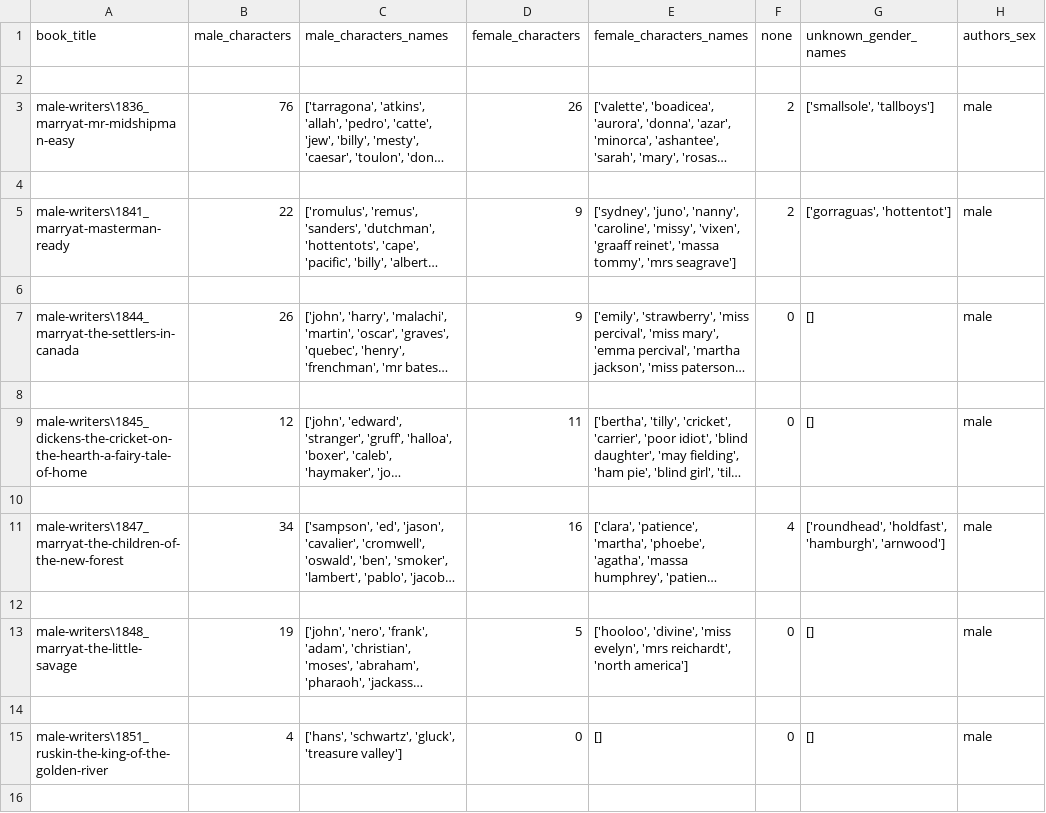
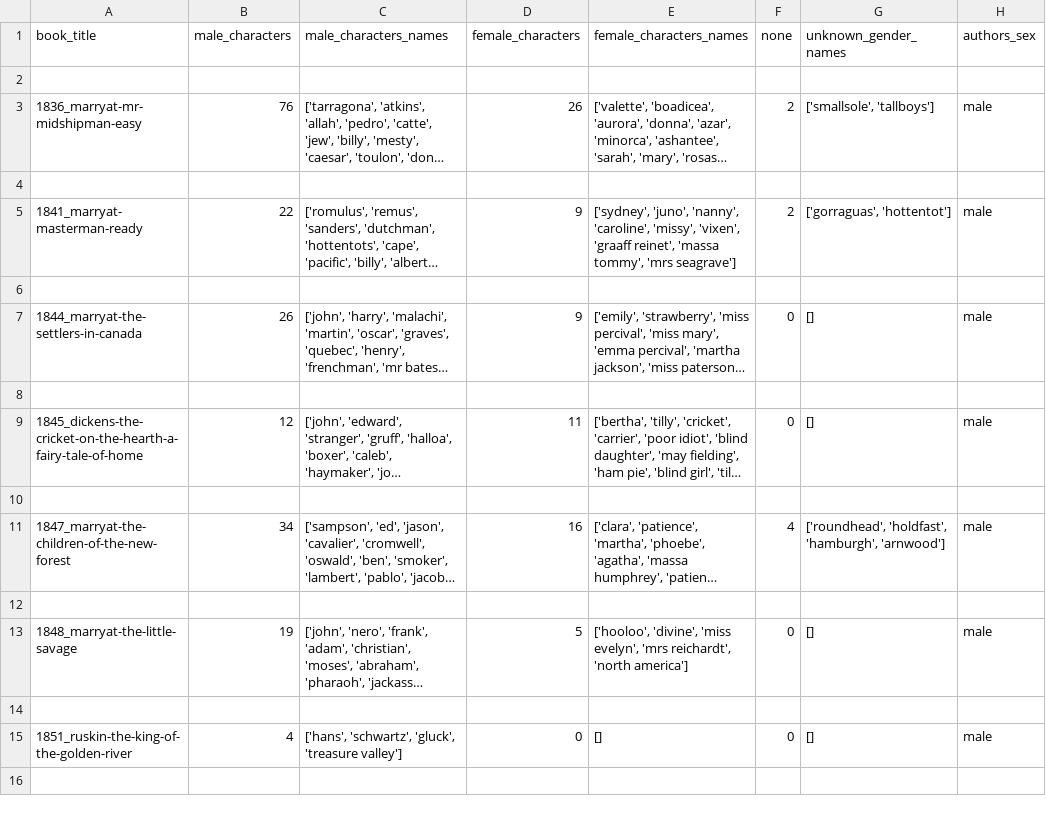
Before and after one commit to gobbykid/gobbykid-characters-extraction, a CSV file: characters_extraction_and_gender_recognition/results/male_corpus_results.csv, drawn as a sheet; only a part is shown; long unchanged cells end in …; the diff covers the shown part only; the diff names each change by its address in the sheet, - before the commit and + after, or states it on an @@ line.

Commit message:
Update male_corpus_results.csv

```diff
--- a/characters_extraction_and_gender_recognition/results/male_corpus_results.csv
+++ b/characters_extraction_and_gender_recognition/results/male_corpus_results.csv
-A3 (book_title): male-writers\1836_marryat-mr-midshipman-easy
+A3 (book_title): 1836_marryat-mr-midshipman-easy
-A5 (book_title): male-writers\1841_marryat-masterman-ready
+A5 (book_title): 1841_marryat-masterman-ready
-A7 (book_title): male-writers\1844_marryat-the-settlers-in-canada
+A7 (book_title): 1844_marryat-the-settlers-in-canada
-A9 (book_title): male-writers\1845_dickens-the-cricket-on-the-hearth-a-fairy-tale-of-home
+A9 (book_title): 1845_dickens-the-cricket-on-the-hearth-a-fairy-tale-of-home
-A11 (book_title): male-writers\1847_marryat-the-children-of-the-new-forest
+A11 (book_title): 1847_marryat-the-children-of-the-new-forest
-A13 (book_title): male-writers\1848_marryat-the-little-savage
+A13 (book_title): 1848_marryat-the-little-savage
-A15 (book_title): male-writers\1851_ruskin-the-king-of-the-golden-river
+A15 (book_title): 1851_ruskin-the-king-of-the-golden-river
```
Also changed, not shown: 102 edited cells elsewhere in this file.
